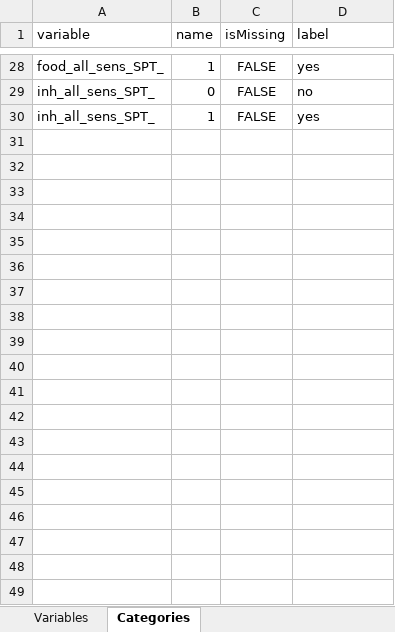
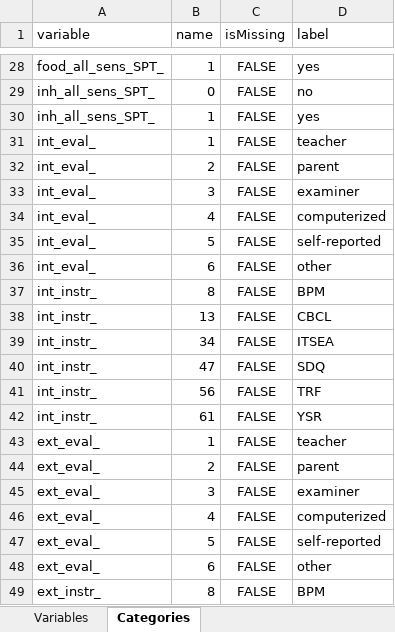
Before and after one commit to lifecycle-project/ds-upload, an Excel workbook: R/data/dictionaries/outcome/1_0/1_0_yearly_repeated.xlsx, sheet Categories, drawn as a sheet; only a part is shown, gaps mark what is left out; values as stored, in another font and other column widths than the file's, no borders; the diff covers the shown part only; the diff names each change by its address in the sheet, - before the commit and + after, or states it on an @@ line.

```diff
--- a/R/data/dictionaries/outcome/1_0/1_0_yearly_repeated.xlsx (sheet Categories)
+++ b/R/data/dictionaries/outcome/1_0/1_0_yearly_repeated.xlsx (sheet Categories)
+row 31: int_eval_ | 1 | FALSE | teacher
+row 32: int_eval_ | 2 | FALSE | parent
+row 33: int_eval_ | 3 | FALSE | examiner
+row 34: int_eval_ | 4 | FALSE | computerized
+row 35: int_eval_ | 5 | FALSE | self-reported
+row 36: int_eval_ | 6 | FALSE | other
+row 37: int_instr_ | 8 | FALSE | BPM
+row 38: int_instr_ | 13 | FALSE | CBCL
+row 39: int_instr_ | 34 | FALSE | ITSEA
+row 40: int_instr_ | 47 | FALSE | SDQ
+row 41: int_instr_ | 56 | FALSE | TRF
+row 42: int_instr_ | 61 | FALSE | YSR
+row 43: ext_eval_ | 1 | FALSE | teacher
+row 44: ext_eval_ | 2 | FALSE | parent
+row 45: ext_eval_ | 3 | FALSE | examiner
+row 46: ext_eval_ | 4 | FALSE | computerized
+row 47: ext_eval_ | 5 | FALSE | self-reported
+row 48: ext_eval_ | 6 | FALSE | other
+row 49: ext_instr_ | 8 | FALSE | BPM
```
Also changed, not shown: 145 added rows elsewhere in this sheet, sheet Variables.
